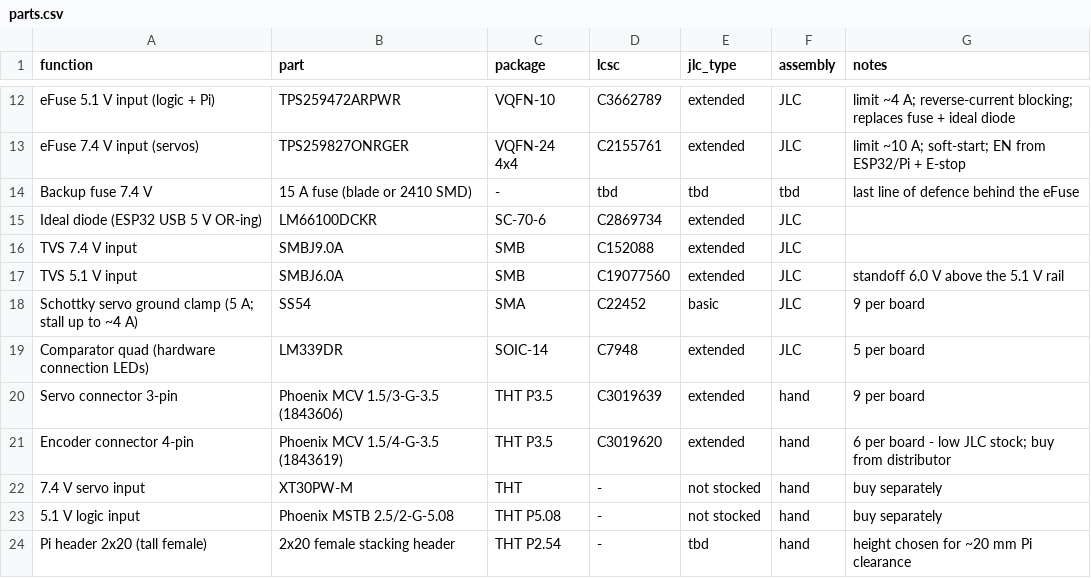
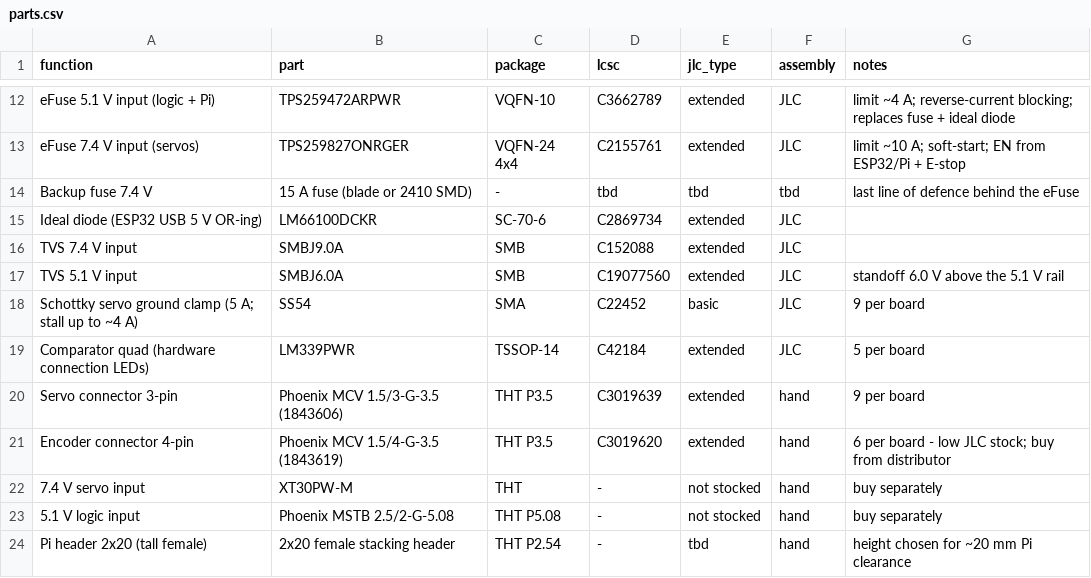
Before and after one commit to FotisRousogiannis/Master-s-Thesis, a CSV file: hardware/pcb/segment_board/bom/parts.csv, drawn as a sheet; only a part is shown, gaps mark what is left out.

```diff
--- a/hardware/pcb/segment_board/bom/parts.csv
+++ b/hardware/pcb/segment_board/bom/parts.csv
@@ -18,3 +18,3 @@ TVS 5.1 V input,SMBJ6.0A,SMB,C19077560,extended,JLC,standoff 6.0 V above the 5.1
 Schottky servo ground clamp (5 A; stall up to ~4 A),SS54,SMA,C22452,basic,JLC,9 per board
-Comparator quad (hardware connection LEDs),LM339DR,SOIC-14,C7948,extended,JLC,5 per board
+Comparator quad (hardware connection LEDs),LM339PWR,TSSOP-14,C42184,extended,JLC,5 per board
 Servo connector 3-pin,Phoenix MCV 1.5/3-G-3.5 (1843606),THT P3.5,C3019639,extended,hand,9 per board
```
Also changed, not shown: hardware/pcb/segment_board/bom/passives.csv, 14 other files.
